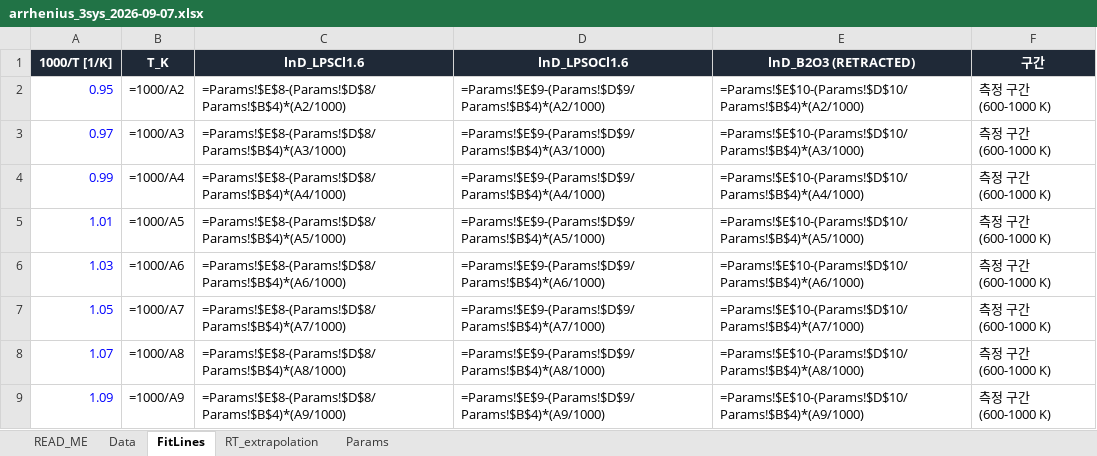
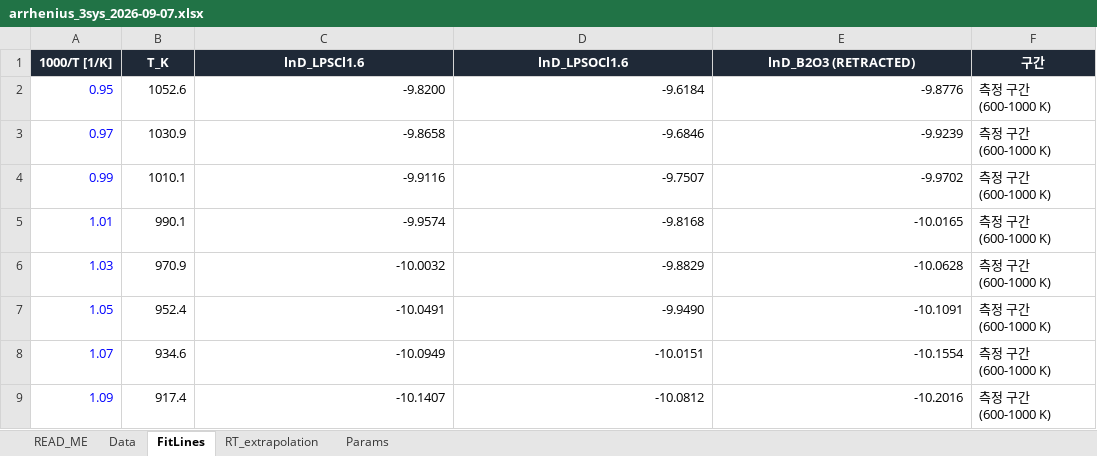
Before and after one commit to yonghoon7153-source/DFT-MLIP-Script-Generator, an Excel workbook: docs/figures/seminar_2026_09_07/arrhenius_3sys_2026-09-07.xlsx, sheet FitLines, drawn as a sheet; only a part is shown; values as stored, in another font and other column widths than the file's, no borders; formulas without a stored value are shown as written; the diff covers the shown part only; the diff names each change by its address in the sheet, - before the commit and + after, or states it on an @@ line.

```diff
--- a/docs/figures/seminar_2026_09_07/arrhenius_3sys_2026-09-07.xlsx (sheet FitLines)
+++ b/docs/figures/seminar_2026_09_07/arrhenius_3sys_2026-09-07.xlsx (sheet FitLines)
-B2 (T_K): =1000/A2
+B2 (T_K): 1052.6
-C2 (lnD_LPSCl1.6): =Params!$E$8-(Params!$D$8/Params!$B$4)*(A2/1000)
+C2 (lnD_LPSCl1.6): -9.8200
-D2 (lnD_LPSOCl1.6): =Params!$E$9-(Params!$D$9/Params!$B$4)*(A2/1000)
+D2 (lnD_LPSOCl1.6): -9.6184
-E2 (lnD_B2O3 (RETRACTED)): =Params!$E$10-(Params!$D$10/Params!$B$4)*(A2/1000)
+E2 (lnD_B2O3 (RETRACTED)): -9.8776
-B3 (T_K): =1000/A3
+B3 (T_K): 1030.9
-C3 (lnD_LPSCl1.6): =Params!$E$8-(Params!$D$8/Params!$B$4)*(A3/1000)
+C3 (lnD_LPSCl1.6): -9.8658
-D3 (lnD_LPSOCl1.6): =Params!$E$9-(Params!$D$9/Params!$B$4)*(A3/1000)
+D3 (lnD_LPSOCl1.6): -9.6846
-E3 (lnD_B2O3 (RETRACTED)): =Params!$E$10-(Params!$D$10/Params!$B$4)*(A3/1000)
+E3 (lnD_B2O3 (RETRACTED)): -9.9239
-B4 (T_K): =1000/A4
+B4 (T_K): 1010.1
-C4 (lnD_LPSCl1.6): =Params!$E$8-(Params!$D$8/Params!$B$4)*(A4/1000)
+C4 (lnD_LPSCl1.6): -9.9116
-D4 (lnD_LPSOCl1.6): =Params!$E$9-(Params!$D$9/Params!$B$4)*(A4/1000)
+D4 (lnD_LPSOCl1.6): -9.7507
-E4 (lnD_B2O3 (RETRACTED)): =Params!$E$10-(Params!$D$10/Params!$B$4)*(A4/1000)
+E4 (lnD_B2O3 (RETRACTED)): -9.9702
-B5 (T_K): =1000/A5
+B5 (T_K): 990.1
-C5 (lnD_LPSCl1.6): =Params!$E$8-(Params!$D$8/Params!$B$4)*(A5/1000)
+C5 (lnD_LPSCl1.6): -9.9574
-D5 (lnD_LPSOCl1.6): =Params!$E$9-(Params!$D$9/Params!$B$4)*(A5/1000)
+D5 (lnD_LPSOCl1.6): -9.8168
-E5 (lnD_B2O3 (RETRACTED)): =Params!$E$10-(Params!$D$10/Params!$B$4)*(A5/1000)
+E5 (lnD_B2O3 (RETRACTED)): -10.0165
-B6 (T_K): =1000/A6
+B6 (T_K): 970.9
-C6 (lnD_LPSCl1.6): =Params!$E$8-(Params!$D$8/Params!$B$4)*(A6/1000)
+C6 (lnD_LPSCl1.6): -10.0032
-D6 (lnD_LPSOCl1.6): =Params!$E$9-(Params!$D$9/Params!$B$4)*(A6/1000)
+D6 (lnD_LPSOCl1.6): -9.8829
-E6 (lnD_B2O3 (RETRACTED)): =Params!$E$10-(Params!$D$10/Params!$B$4)*(A6/1000)
+E6 (lnD_B2O3 (RETRACTED)): -10.0628
-B7 (T_K): =1000/A7
+B7 (T_K): 952.4
-C7 (lnD_LPSCl1.6): =Params!$E$8-(Params!$D$8/Params!$B$4)*(A7/1000)
+C7 (lnD_LPSCl1.6): -10.0491
-D7 (lnD_LPSOCl1.6): =Params!$E$9-(Params!$D$9/Params!$B$4)*(A7/1000)
+D7 (lnD_LPSOCl1.6): -9.9490
-E7 (lnD_B2O3 (RETRACTED)): =Params!$E$10-(Params!$D$10/Params!$B$4)*(A7/1000)
+E7 (lnD_B2O3 (RETRACTED)): -10.1091
-B8 (T_K): =1000/A8
+B8 (T_K): 934.6
-C8 (lnD_LPSCl1.6): =Params!$E$8-(Params!$D$8/Params!$B$4)*(A8/1000)
+C8 (lnD_LPSCl1.6): -10.0949
-D8 (lnD_LPSOCl1.6): =Params!$E$9-(Params!$D$9/Params!$B$4)*(A8/1000)
+D8 (lnD_LPSOCl1.6): -10.0151
-E8 (lnD_B2O3 (RETRACTED)): =Params!$E$10-(Params!$D$10/Params!$B$4)*(A8/1000)
+E8 (lnD_B2O3 (RETRACTED)): -10.1554
-B9 (T_K): =1000/A9
+B9 (T_K): 917.4
-C9 (lnD_LPSCl1.6): =Params!$E$8-(Params!$D$8/Params!$B$4)*(A9/1000)
+C9 (lnD_LPSCl1.6): -10.1407
-D9 (lnD_LPSOCl1.6): =Params!$E$9-(Params!$D$9/Params!$B$4)*(A9/1000)
+D9 (lnD_LPSOCl1.6): -10.0812
-E9 (lnD_B2O3 (RETRACTED)): =Params!$E$10-(Params!$D$10/Params!$B$4)*(A9/1000)
+E9 (lnD_B2O3 (RETRACTED)): -10.2016
```
Also changed, not shown: 448 edited cells elsewhere in this sheet, sheet Data, sheet RT_extrapolation, sheet Params.
